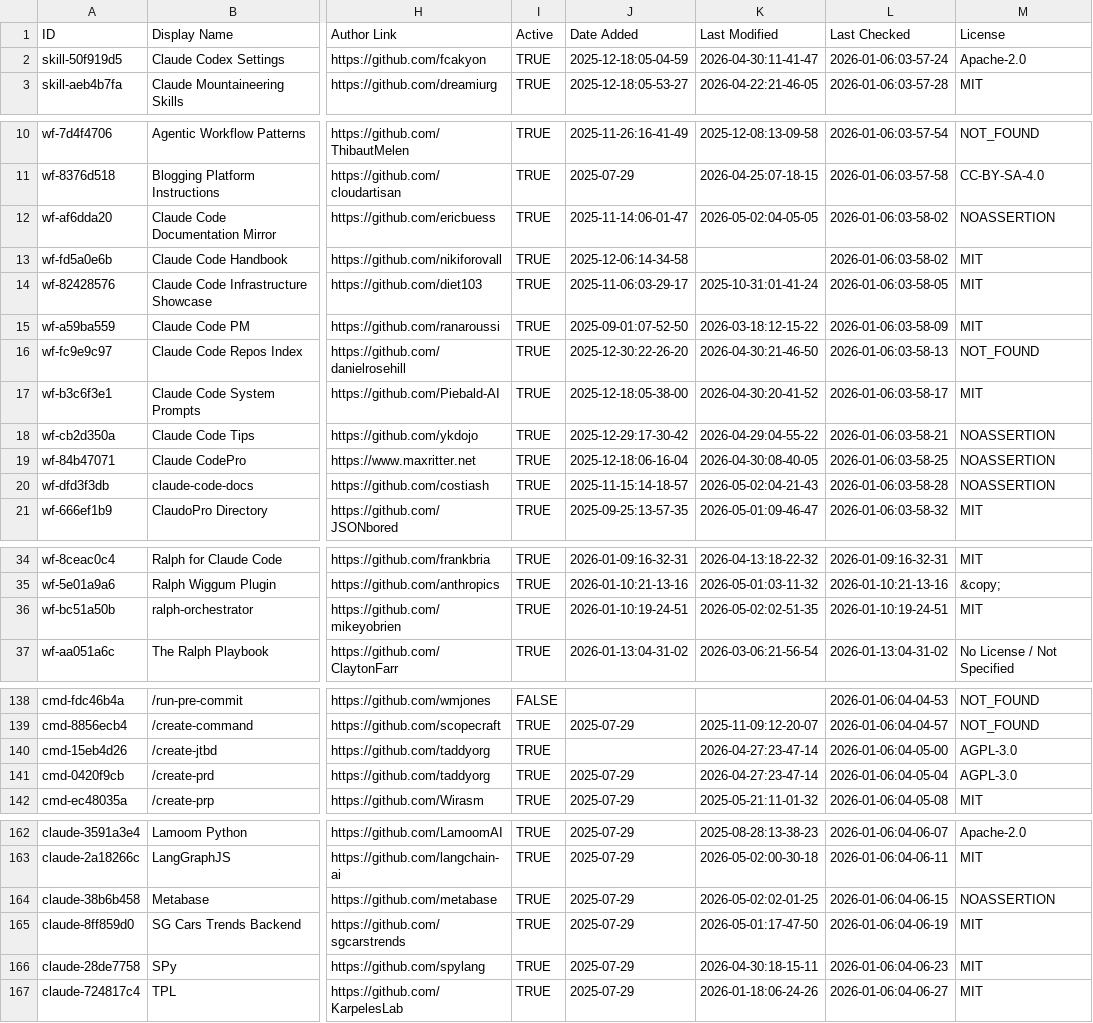
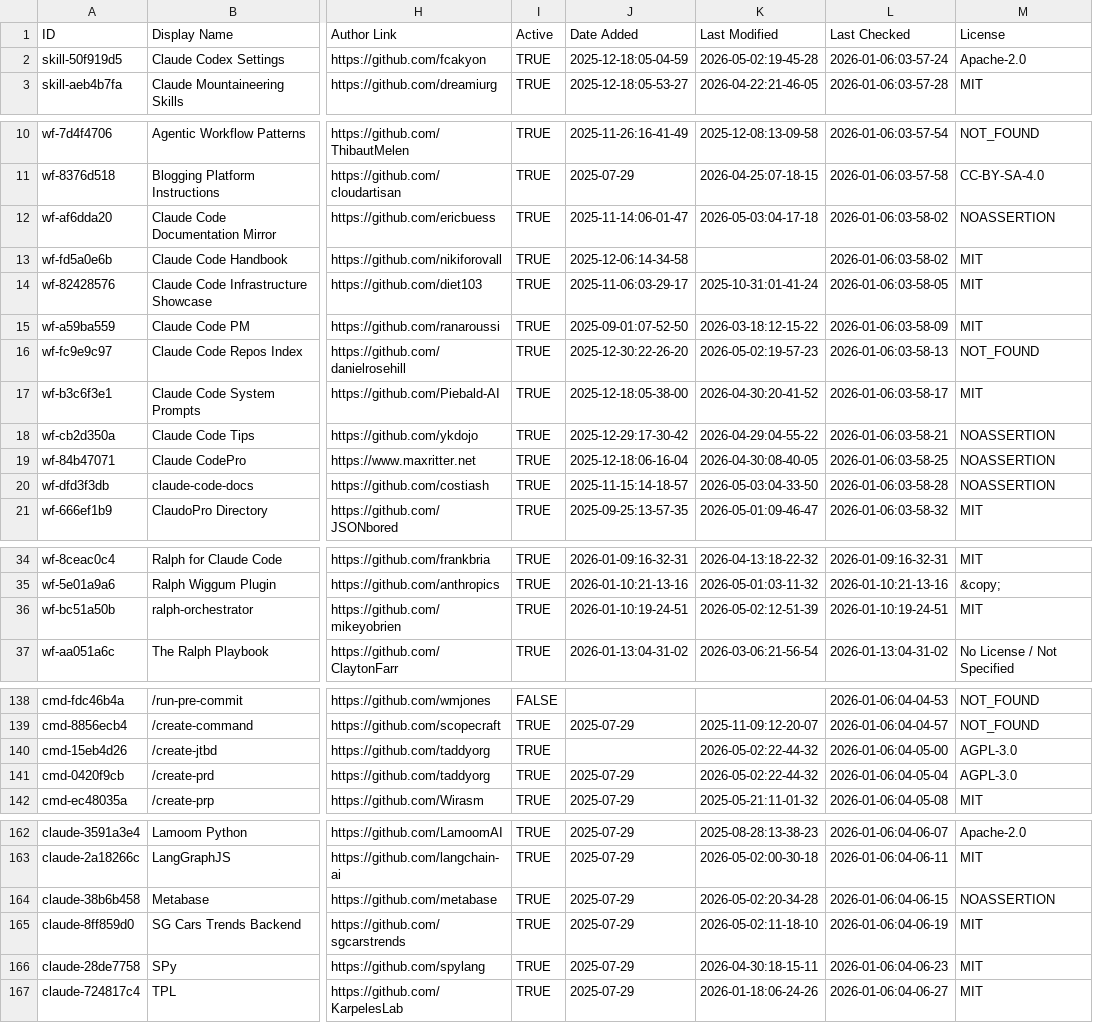
Before and after one commit to gmayes1/awesome-claude-code, a CSV file: THE_RESOURCES_TABLE.csv, drawn as a sheet; only a part is shown, gaps mark what is left out; the diff covers the shown part only; the diff names each change by its address in the sheet, - before the commit and + after, or states it on an @@ line.

```diff
--- a/THE_RESOURCES_TABLE.csv
+++ b/THE_RESOURCES_TABLE.csv
-K2 (Last Modified): 2026-04-30:11-41-47
+K2 (Last Modified): 2026-05-02:19-45-28
-K12 (Last Modified): 2026-05-02:04-05-05
+K12 (Last Modified): 2026-05-03:04-17-18
-K16 (Last Modified): 2026-04-30:21-46-50
+K16 (Last Modified): 2026-05-02:19-57-23
-K20 (Last Modified): 2026-05-02:04-21-43
+K20 (Last Modified): 2026-05-03:04-33-50
-K36 (Last Modified): 2026-05-02:02-51-35
+K36 (Last Modified): 2026-05-02:12-51-39
-K140:K141 (Last Modified): 2026-04-27:23-47-14
+K140:K141 (Last Modified): 2026-05-02:22-44-32
-K164 (Last Modified): 2026-05-02:02-01-25
+K164 (Last Modified): 2026-05-02:20-34-28
-K165 (Last Modified): 2026-05-01:17-47-50
+K165 (Last Modified): 2026-05-02:11-18-10
```
Also changed, not shown: 18 edited cells elsewhere in this file.
